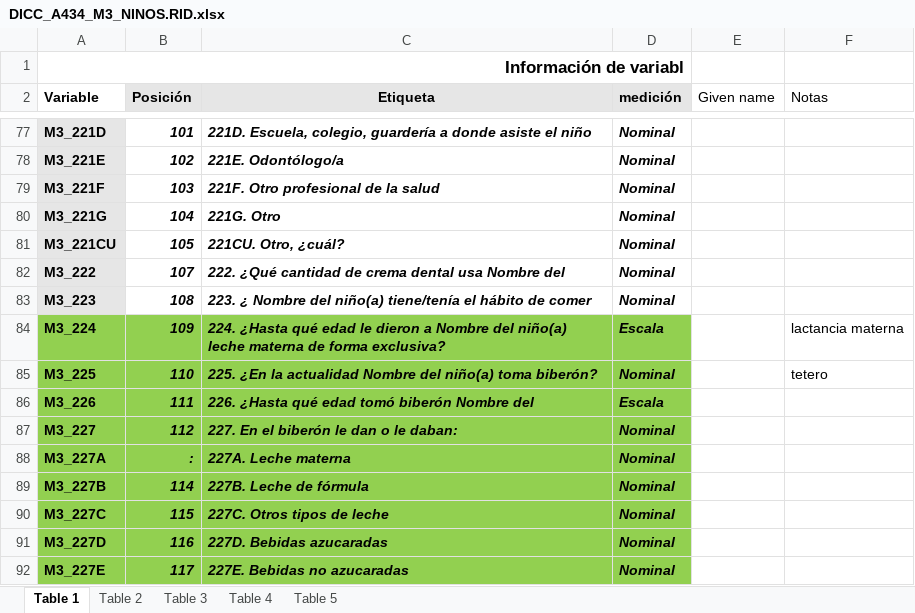
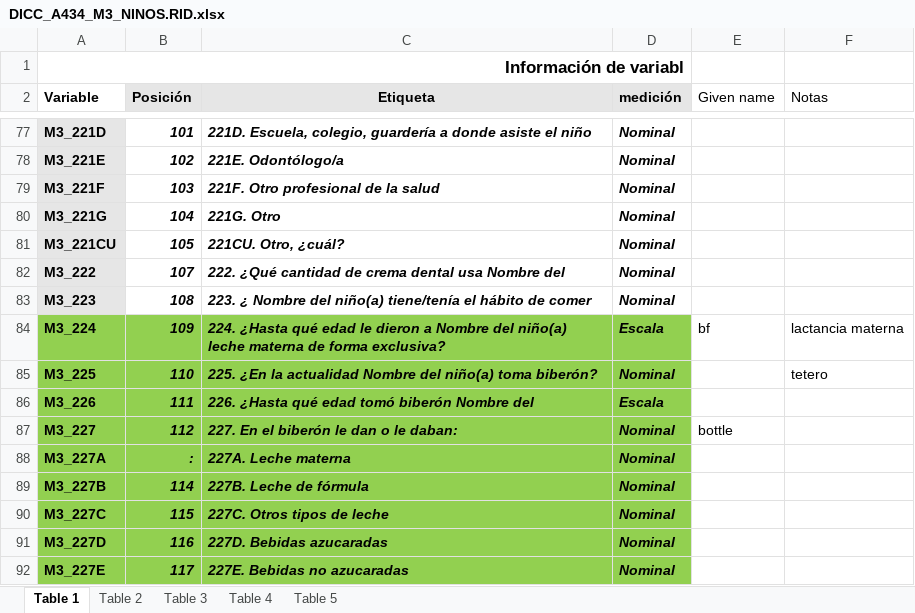
Before and after one commit to mc-restrepo/thesis_ensab, an Excel workbook: data dictionary/DICC_A434_M3_NINOS.RID.xlsx, sheet Table 1, drawn as a sheet; only a part is shown, gaps mark what is left out; values as stored, in another font and other column widths than the file's, no borders; the diff names each change by its address in the sheet, - before the commit and + after, or states it on an @@ line.

```diff
--- a/data dictionary/DICC_A434_M3_NINOS.RID.xlsx (sheet Table 1)
+++ b/data dictionary/DICC_A434_M3_NINOS.RID.xlsx (sheet Table 1)
-E84 (Given name): (empty)
+E84 (Given name): bf
-E87 (Given name): (empty)
+E87 (Given name): bottle
```
Also changed, not shown: 2 other files.
